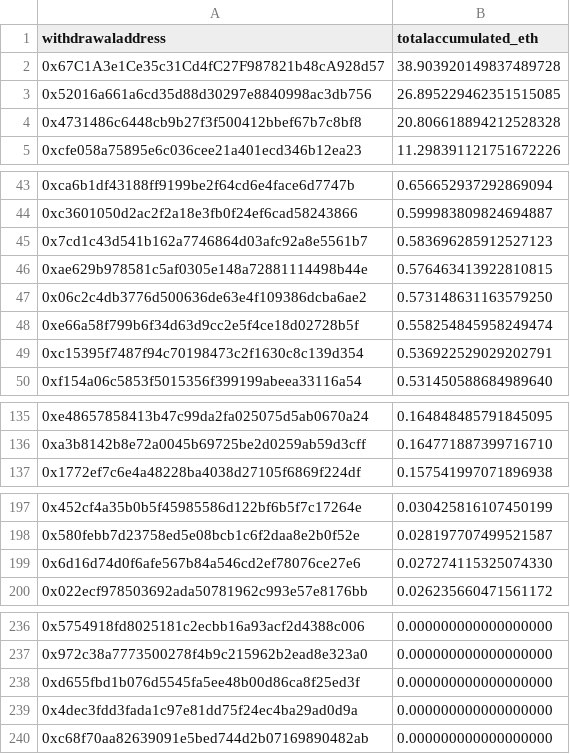
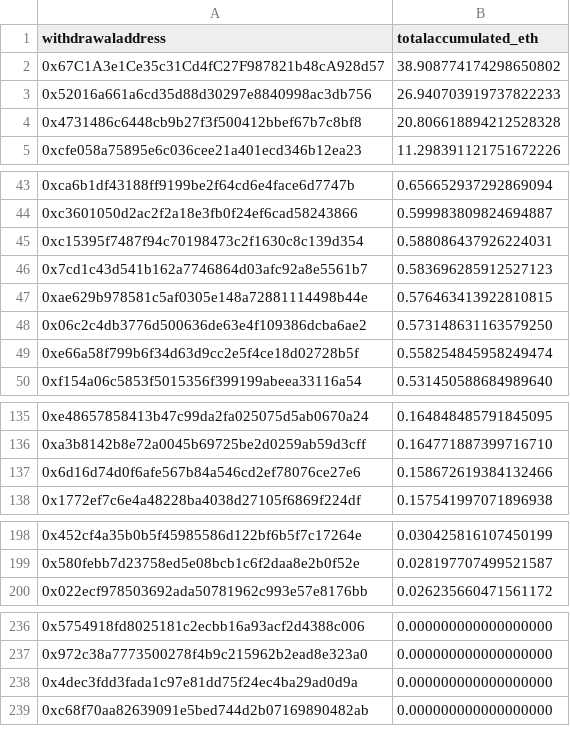
Before and after one commit to dappnode/smooth-scripts, a CSV file: acc-by-withdrawal/results/accumulated_rewards_eth.csv, drawn as a sheet; only a part is shown, gaps mark what is left out.

```diff
--- a/acc-by-withdrawal/results/accumulated_rewards_eth.csv
+++ b/acc-by-withdrawal/results/accumulated_rewards_eth.csv
@@ -1,4 +1,4 @@
 withdrawaladdress,totalaccumulated_eth
-0x67C1A3e1Ce35c31Cd4fC27F987821b48cA928d57,38.903920149837489728
-0x52016a661a6cd35d88d30297e8840998ac3db756,26.895229462351515085
+0x67C1A3e1Ce35c31Cd4fC27F987821b48cA928d57,38.908774174298650802
+0x52016a661a6cd35d88d30297e8840998ac3db756,26.940703919737822233
 0x4731486c6448cb9b27f3f500412bbef67b7c8bf8,20.806618894212528328
@@ -44,2 +44,3 @@ withdrawaladdress,totalaccumulated_eth
 0xc3601050d2ac2f2a18e3fb0f24ef6cad58243866,0.599983809824694887
+0xc15395f7487f94c70198473c2f1630c8c139d354,0.588086437926224031
 0x7cd1c43d541b162a7746864d03afc92a8e5561b7,0.583696285912527123
@@ -48,3 +49,2 @@ withdrawaladdress,totalaccumulated_eth
 0xe66a58f799b6f34d63d9cc2e5f4ce18d02728b5f,0.558254845958249474
-0xc15395f7487f94c70198473c2f1630c8c139d354,0.536922529029202791
 0xf154a06c5853f5015356f399199abeea33116a54,0.531450588684989640
@@ -136,2 +136,3 @@ withdrawaladdress,totalaccumulated_eth
 0xa3b8142b8e72a0045b69725be2d0259ab59d3cff,0.164771887399716710
+0x6d16d74d0f6afe567b84a546cd2ef78076ce27e6,0.158672619384132466
 0x1772ef7c6e4a48228ba4038d27105f6869f224df,0.157541997071896938
@@ -198,3 +199,2 @@ withdrawaladdress,totalaccumulated_eth
 0x580febb7d23758ed5e08bcb1c6f2daa8e2b0f52e,0.028197707499521587
-0x6d16d74d0f6afe567b84a546cd2ef78076ce27e6,0.027274115325074330
 0x022ecf978503692ada50781962c993e57e8176bb,0.026235660471561172
@@ -237,3 +237,2 @@ withdrawaladdress,totalaccumulated_eth
 0x972c38a7773500278f4b9c215962b2ead8e323a0,0.000000000000000000
-0xd655fbd1b076d5545fa5ee48b00d86ca8f25ed3f,0.000000000000000000
 0x4dec3fdd3fada1c97e81dd75f24ec4ba29ad0d9a,0.000000000000000000
```
Also changed, not shown: 2 other files.
